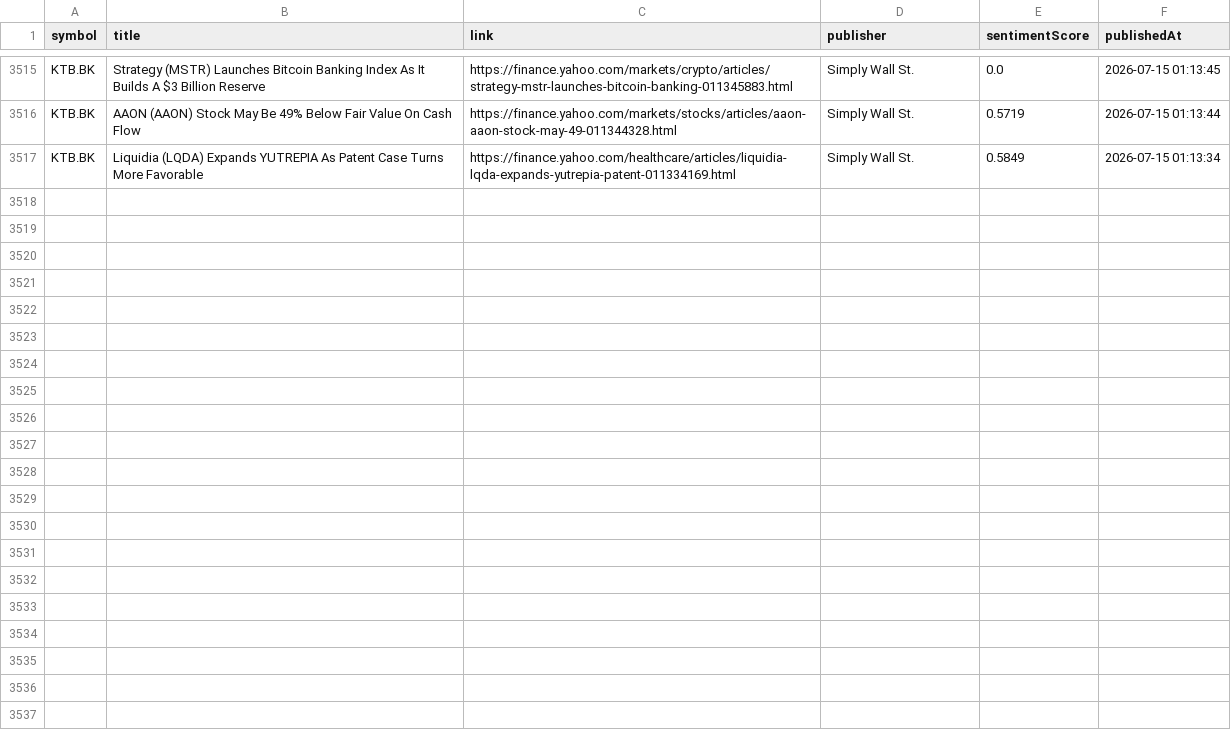
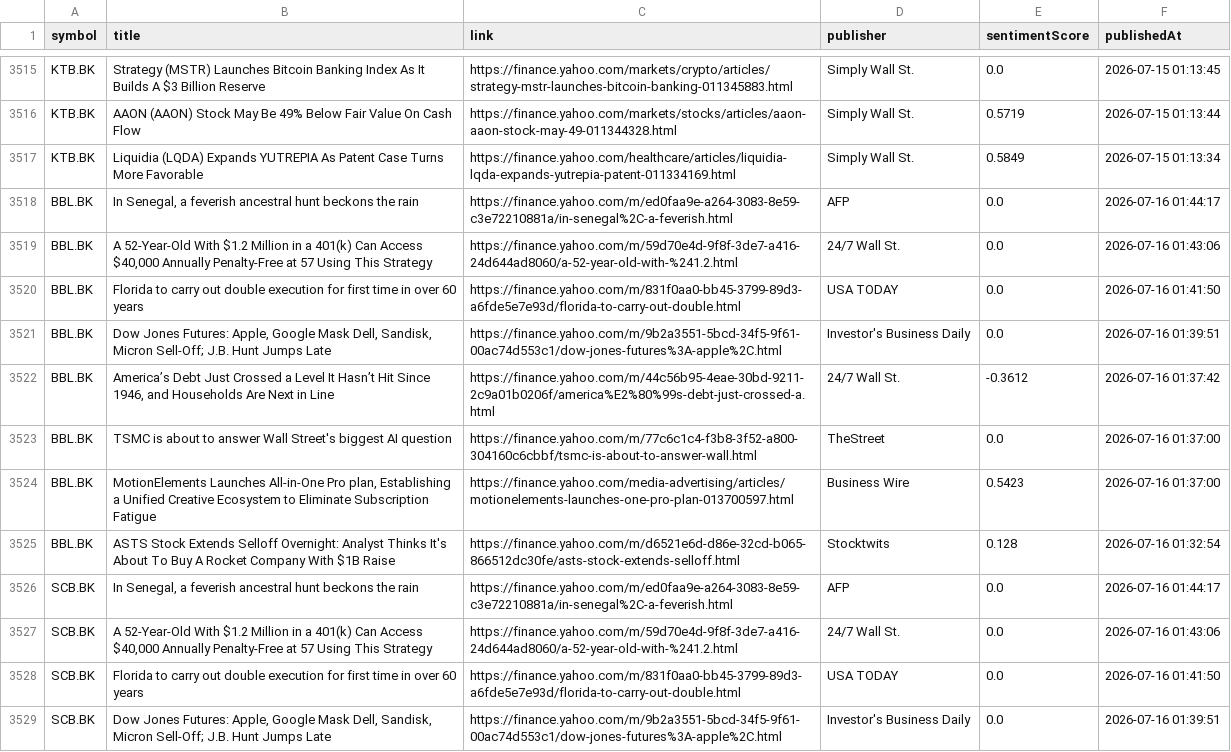
Before and after one commit to Narinthon-B/Finance-market, a CSV file: files/stock_news.csv, drawn as a sheet; only a part is shown, gaps mark what is left out; the diff covers the shown part only.

```diff
--- a/files/stock_news.csv
+++ b/files/stock_news.csv
@@ -3517 +3517,13 @@ KTB.BK,AAON (AAON) Stock May Be 49% Below Fair Value On Cash Flow,https://financ
 KTB.BK,Liquidia (LQDA) Expands YUTREPIA As Patent Case Turns More Favorable,https://finance.yahoo.com/healthcare/articles/liquidia-lqda-expands-yutrepia-patent-011334169.html,Simply Wall St.,0.5849,2026-07-15 01:13:34
+BBL.BK,"In Senegal, a feverish ancestral hunt beckons the rain",https://finance.yahoo.com/m/ed0faa9e-a264-3083-8e59-c3e72210881a/in-senegal%2C-a-feverish.html,AFP,0.0,2026-07-16 01:44:17
+BBL.BK,"A 52-Year-Old With $1.2 Million in a 401(k) Can Access $40,000 Annually Penalty-Free at 57 Using This Strategy",https://finance.yahoo.com/m/59d70e4d-9f8f-3de7-a416-24d644ad8060/a-52-year-old-with-%241.2.html,24/7 Wall St.,0.0,2026-07-16 01:43:06
+BBL.BK,Florida to carry out double execution for first time in over 60 years,https://finance.yahoo.com/m/831f0aa0-bb45-3799-89d3-a6fde5e7e93d/florida-to-carry-out-double.html,USA TODAY,0.0,2026-07-16 01:41:50
+BBL.BK,"Dow Jones Futures: Apple, Google Mask Dell, Sandisk, Micron Sell-Off; J.B. Hunt Jumps Late",https://finance.yahoo.com/m/9b2a3551-5bcd-34f5-9f61-00ac74d553c1/dow-jones-futures%3A-apple%2C.html,Investor's Business Daily,0.0,2026-07-16 01:39:51
+BBL.BK,"America’s Debt Just Crossed a Level It Hasn’t Hit Since 1946, and Households Are Next in Line",https://finance.yahoo.com/m/44c56b95-4eae-30bd-9211-2c9a01b0206f/america%E2%80%99s-debt-just-crossed-a.html,24/7 Wall St.,-0.3612,2026-07-16 01:37:42
+BBL.BK,TSMC is about to answer Wall Street's biggest AI question,https://finance.yahoo.com/m/77c6c1c4-f3b8-3f52-a800-304160c6cbbf/tsmc-is-about-to-answer-wall.html,TheStreet,0.0,2026-07-16 01:37:00
+BBL.BK,"MotionElements Launches All-in-One Pro plan, Establishing a Unified Creative Ecosystem to Eliminate Subscription Fatigue",https://finance.yahoo.com/media-advertising/articles/motionelements-launches-one-pro-plan-013700597.html,Business Wire,0.5423,2026-07-16 01:37:00
+BBL.BK,ASTS Stock Extends Selloff Overnight: Analyst Thinks It's About To Buy A Rocket Company With $1B Raise,https://finance.yahoo.com/m/d6521e6d-d86e-32cd-b065-866512dc30fe/asts-stock-extends-selloff.html,Stocktwits,0.128,2026-07-16 01:32:54
+SCB.BK,"In Senegal, a feverish ancestral hunt beckons the rain",https://finance.yahoo.com/m/ed0faa9e-a264-3083-8e59-c3e72210881a/in-senegal%2C-a-feverish.html,AFP,0.0,2026-07-16 01:44:17
+SCB.BK,"A 52-Year-Old With $1.2 Million in a 401(k) Can Access $40,000 Annually Penalty-Free at 57 Using This Strategy",https://finance.yahoo.com/m/59d70e4d-9f8f-3de7-a416-24d644ad8060/a-52-year-old-with-%241.2.html,24/7 Wall St.,0.0,2026-07-16 01:43:06
+SCB.BK,Florida to carry out double execution for first time in over 60 years,https://finance.yahoo.com/m/831f0aa0-bb45-3799-89d3-a6fde5e7e93d/florida-to-carry-out-double.html,USA TODAY,0.0,2026-07-16 01:41:50
+SCB.BK,"Dow Jones Futures: Apple, Google Mask Dell, Sandisk, Micron Sell-Off; J.B. Hunt Jumps Late",https://finance.yahoo.com/m/9b2a3551-5bcd-34f5-9f61-00ac74d553c1/dow-jones-futures%3A-apple%2C.html,Investor's Business Daily,0.0,2026-07-16 01:39:51
```
Also changed, not shown: 12 added rows elsewhere in this file, files/stock_prices.csv.
